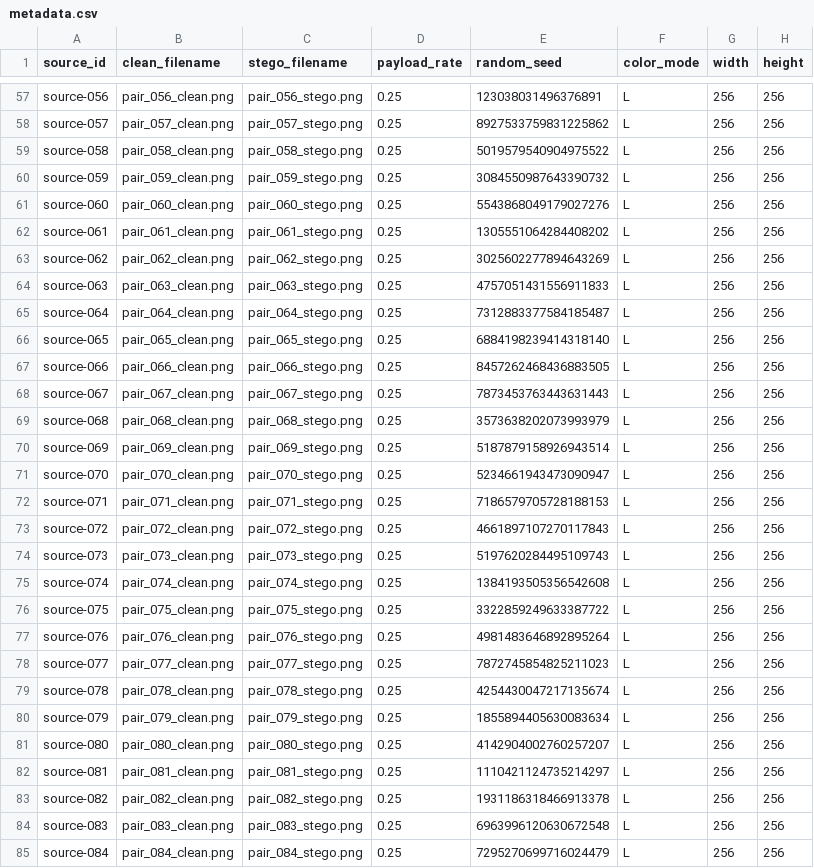
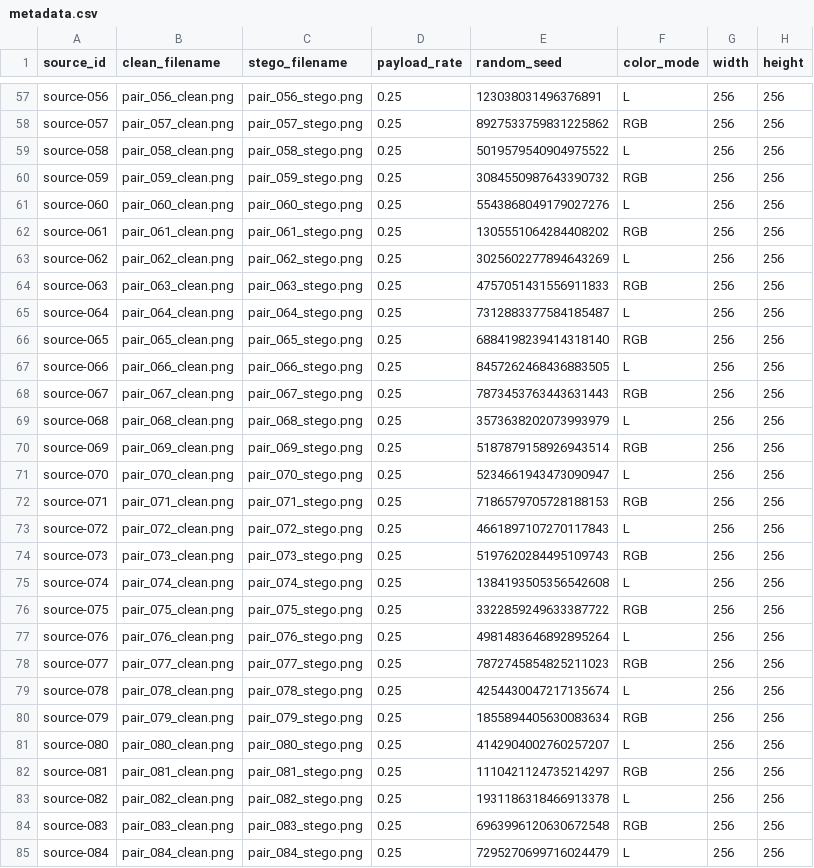
Before and after one commit to Menishen100/Capstone-project-team-4, a CSV file: data/metadata.csv, drawn as a sheet; only a part is shown, gaps mark what is left out; the diff covers the shown part only; the diff names each change by its address in the sheet, - before the commit and + after, or states it on an @@ line.

```diff
--- a/data/metadata.csv
+++ b/data/metadata.csv
-F58 (color_mode): L
+F58 (color_mode): RGB
-F60 (color_mode): L
+F60 (color_mode): RGB
-F62 (color_mode): L
+F62 (color_mode): RGB
-F64 (color_mode): L
+F64 (color_mode): RGB
-F66 (color_mode): L
+F66 (color_mode): RGB
-F68 (color_mode): L
+F68 (color_mode): RGB
-F70 (color_mode): L
+F70 (color_mode): RGB
-F72 (color_mode): L
+F72 (color_mode): RGB
-F74 (color_mode): L
+F74 (color_mode): RGB
-F76 (color_mode): L
+F76 (color_mode): RGB
-F78 (color_mode): L
+F78 (color_mode): RGB
-F80 (color_mode): L
+F80 (color_mode): RGB
-F82 (color_mode): L
+F82 (color_mode): RGB
-F84 (color_mode): L
+F84 (color_mode): RGB
```
Also changed, not shown: 36 edited cells elsewhere in this file, 4 other files.
